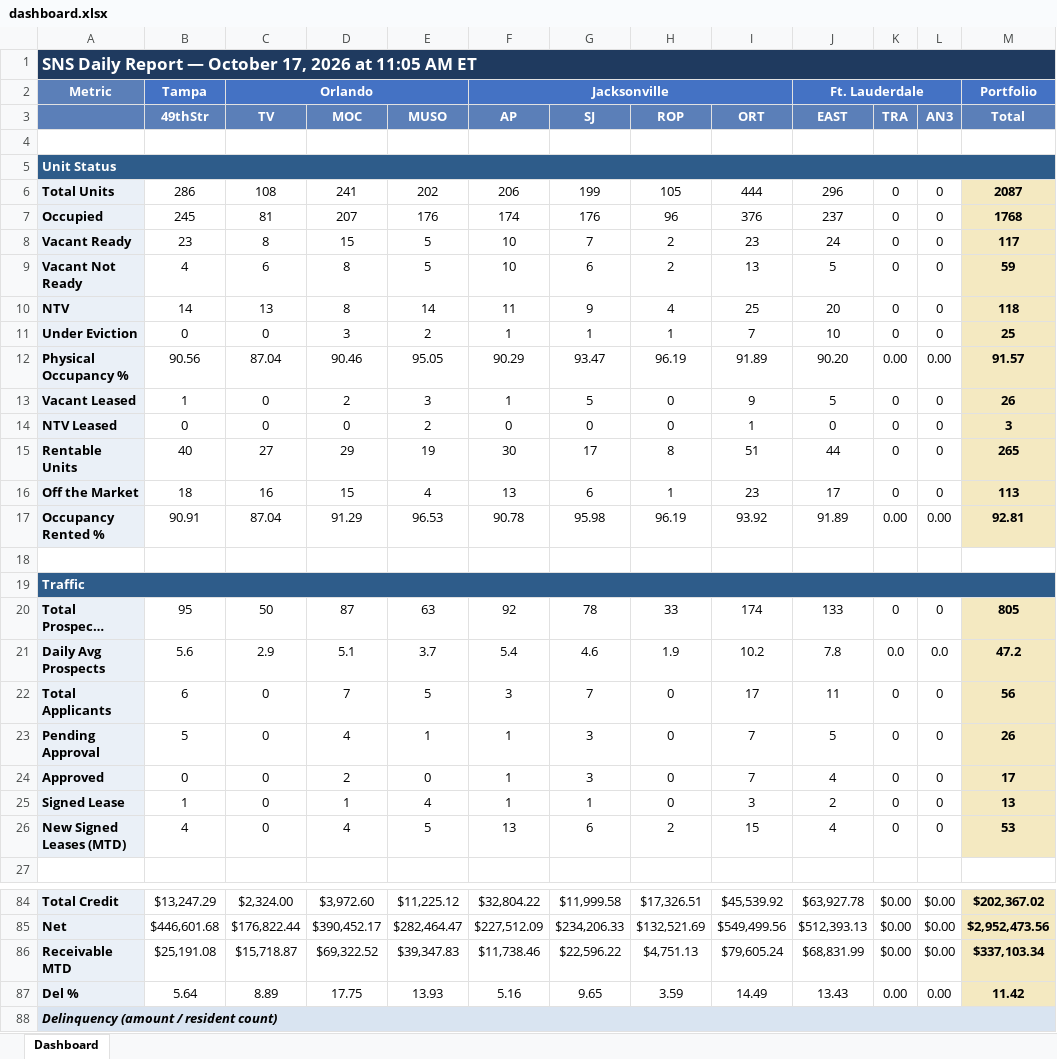
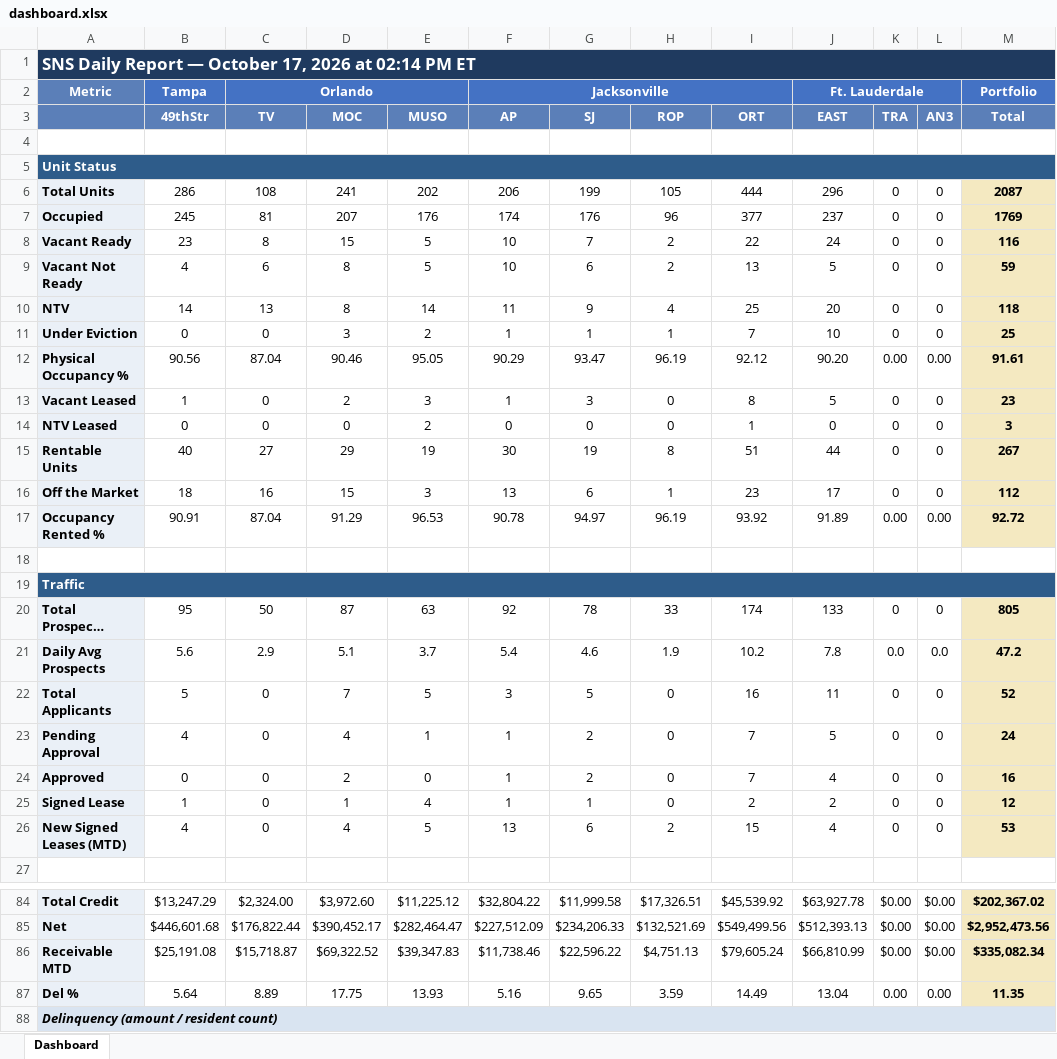
Before and after one commit to ymi-flowing/sns-daily-report, an Excel workbook: dashboard.xlsx, sheet Dashboard, drawn as a sheet; only a part is shown, gaps mark what is left out; long unchanged cells end in …; values as stored, in another font and other column widths than the file's, no borders; the diff covers the shown part only; the diff names each change by its address in the sheet, - before the commit and + after, or states it on an @@ line.

```diff
--- a/dashboard.xlsx (sheet Dashboard)
+++ b/dashboard.xlsx (sheet Dashboard)
-A1: …2026 at 11:05 AM ET
+A1: …2026 at 02:14 PM ET
-I7 (ORT): 376
+I7 (ORT): 377
-M7 (Total): 1768
+M7 (Total): 1769
-I8 (ORT): 23
+I8 (ORT): 22
-M8 (Total): 117
+M8 (Total): 116
-I12 (ORT): 91.89
+I12 (ORT): 92.12
-M12 (Total): 91.57
+M12 (Total): 91.61
-G13 (SJ): 5
+G13 (SJ): 3
-I13 (ORT): 9
+I13 (ORT): 8
-M13 (Total): 26
+M13 (Total): 23
-G15 (SJ): 17
+G15 (SJ): 19
-M15 (Total): 265
+M15 (Total): 267
-E16 (MUSO): 4
+E16 (MUSO): 3
-M16 (Total): 113
+M16 (Total): 112
-G17 (SJ): 95.98
+G17 (SJ): 94.97
-M17 (Total): 92.81
+M17 (Total): 92.72
-B22 (49thStr): 6
+B22 (49thStr): 5
-G22 (SJ): 7
+G22 (SJ): 5
-I22 (ORT): 17
+I22 (ORT): 16
-M22 (Total): 56
+M22 (Total): 52
-B23 (49thStr): 5
+B23 (49thStr): 4
-G23:G24 (SJ): 3
+G23:G24 (SJ): 2
-M23 (Total): 26
+M23 (Total): 24
-M24 (Total): 17
+M24 (Total): 16
-I25 (ORT): 3
+I25 (ORT): 2
-M25 (Total): 13
+M25 (Total): 12
-J86 (EAST): $68,831.99
+J86 (EAST): $66,810.99
-M86 (Total): $337,103.34
+M86 (Total): $335,082.34
-J87 (EAST): 13.43
+J87 (EAST): 13.04
-M87 (Total): 11.42
+M87 (Total): 11.35
```
Also changed, not shown: 36 edited cells elsewhere in this sheet, 2 other files.
